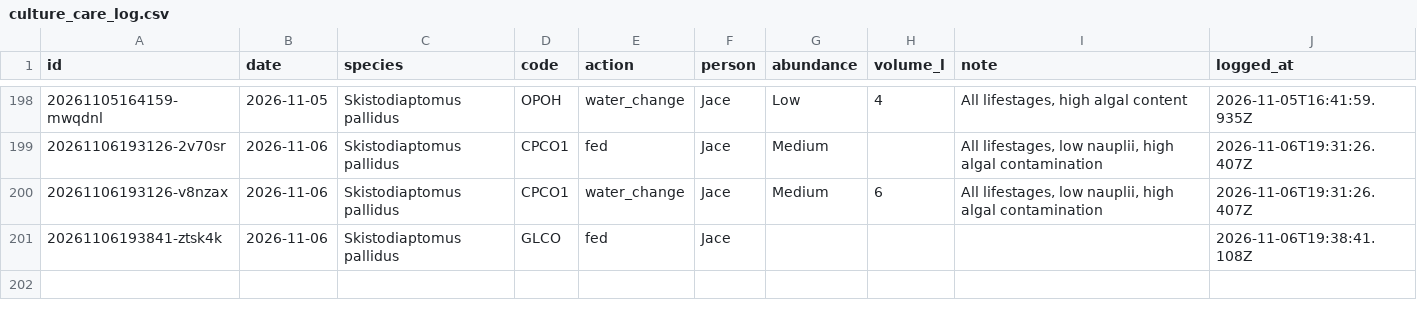
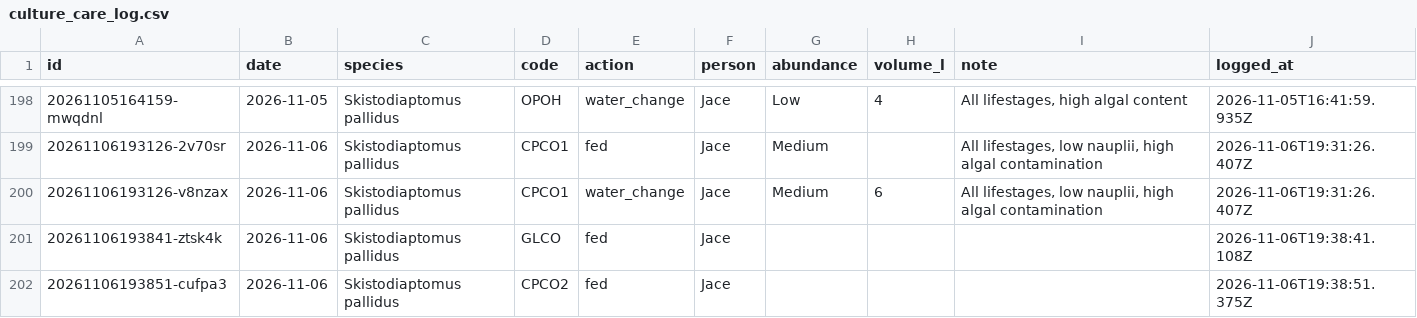
Before and after one commit to ZoopEcoEvo/lab_utilities, a CSV file: culture_details/culture_care_log.csv, drawn as a sheet; only a part is shown, gaps mark what is left out; the diff names each change by its address in the sheet, - before the commit and + after, or states it on an @@ line.

Commit message:
Culture care: fed for CPCO2, Skistodiaptomus pallidus (Jace)

```diff
--- a/culture_details/culture_care_log.csv
+++ b/culture_details/culture_care_log.csv
+row 202: 20261106193851-cufpa3 | 2026-11-06 | Skistodiaptomus pallidus | CPCO2 | fed | Jace |  |  |  | 2026-11-06T19:38:51.375Z
```
